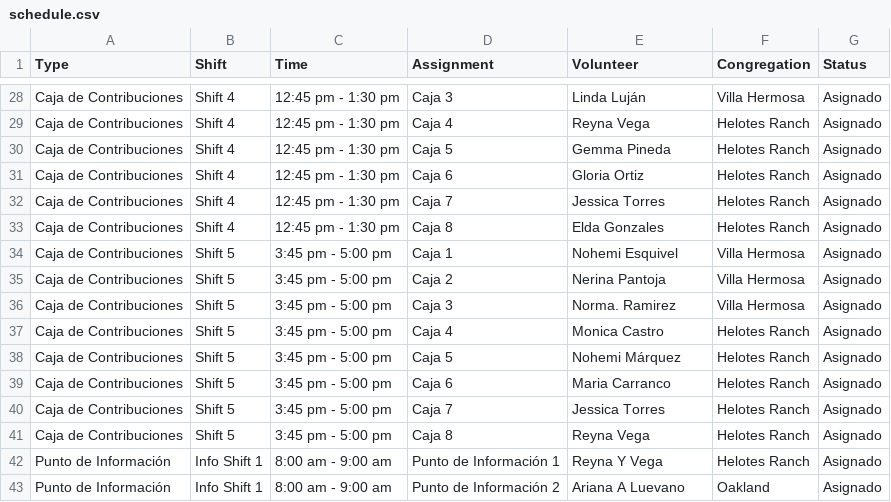
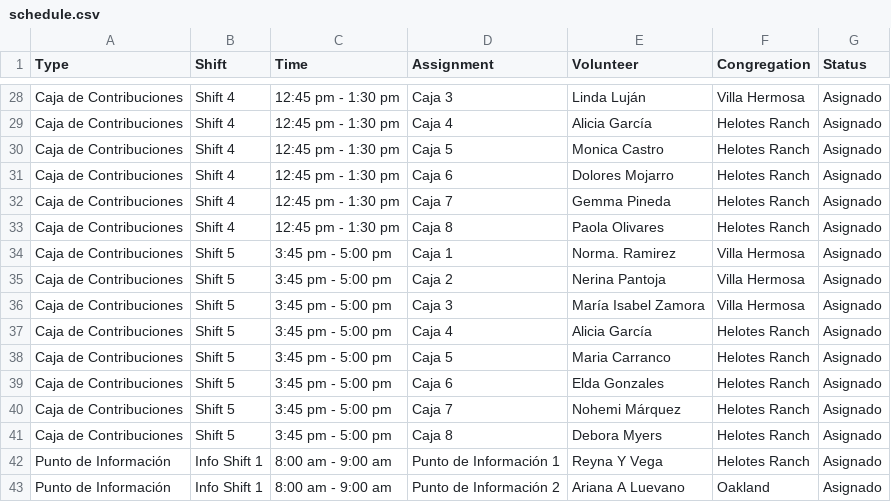
Before and after one commit to jessegonzales933-hue/contribution-schedule, a CSV file: schedule.csv, drawn as a sheet; only a part is shown, gaps mark what is left out; the diff covers the shown part only; the diff names each change by its address in the sheet, - before the commit and + after, or states it on an @@ line.

```diff
--- a/schedule.csv
+++ b/schedule.csv
-E29 (Volunteer): Reyna Vega
+E29 (Volunteer): Alicia García
-E30 (Volunteer): Gemma Pineda
+E30 (Volunteer): Monica Castro
-E31 (Volunteer): Gloria Ortiz
+E31 (Volunteer): Dolores Mojarro
-E32 (Volunteer): Jessica Torres
+E32 (Volunteer): Gemma Pineda
-E33 (Volunteer): Elda Gonzales
+E33 (Volunteer): Paola Olivares
-E34 (Volunteer): Nohemi Esquivel
+E34 (Volunteer): Norma. Ramirez
-E36 (Volunteer): Norma. Ramirez
+E36 (Volunteer): María Isabel Zamora
-E37 (Volunteer): Monica Castro
+E37 (Volunteer): Alicia García
-E38 (Volunteer): Nohemi Márquez
+E38 (Volunteer): Maria Carranco
-E39 (Volunteer): Maria Carranco
+E39 (Volunteer): Elda Gonzales
-E40 (Volunteer): Jessica Torres
+E40 (Volunteer): Nohemi Márquez
-E41 (Volunteer): Reyna Vega
+E41 (Volunteer): Debora Myers
```
Also changed, not shown: 23 edited cells elsewhere in this file.
